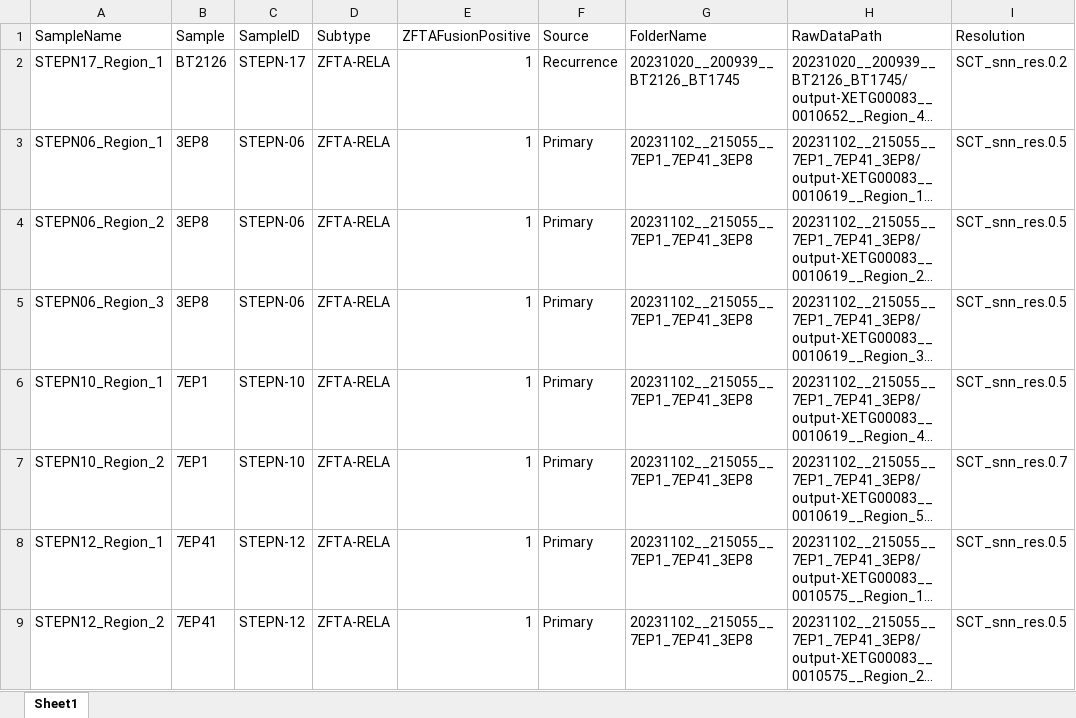
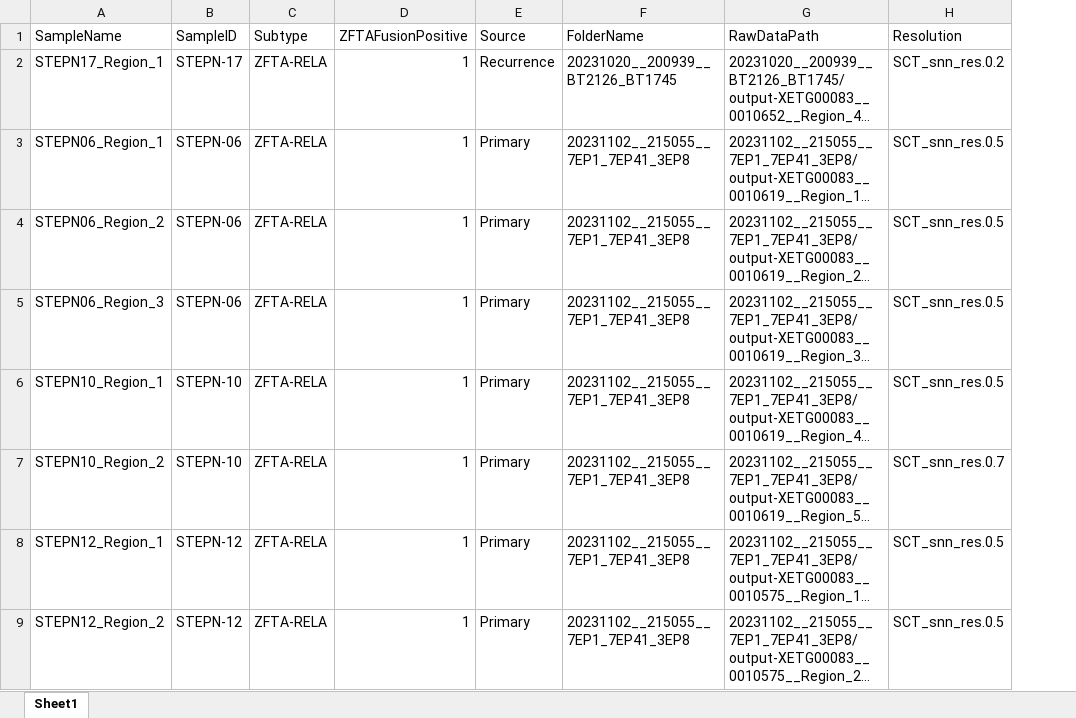
Before and after one commit to FilbinLab/Multidimensional_STEPN, an Excel workbook: 4.Xenium/resources/SampleIdentifier.xlsx, sheet Sheet1, drawn as a sheet; only a part is shown; long unchanged cells end in …; values as stored, in another font and other column widths than the file's, no borders; the diff names each change by its address in the sheet, - before the commit and + after, or states it on an @@ line.

```diff
--- a/4.Xenium/resources/SampleIdentifier.xlsx (sheet Sheet1)
+++ b/4.Xenium/resources/SampleIdentifier.xlsx (sheet Sheet1)
-column B (Sample), rows 2-9: BT2126 | 3EP8 | 3EP8 | 3EP8 | 7EP1 | 7EP1 | 7EP41 | 7EP41
```
Also changed, not shown: 3 other files.
